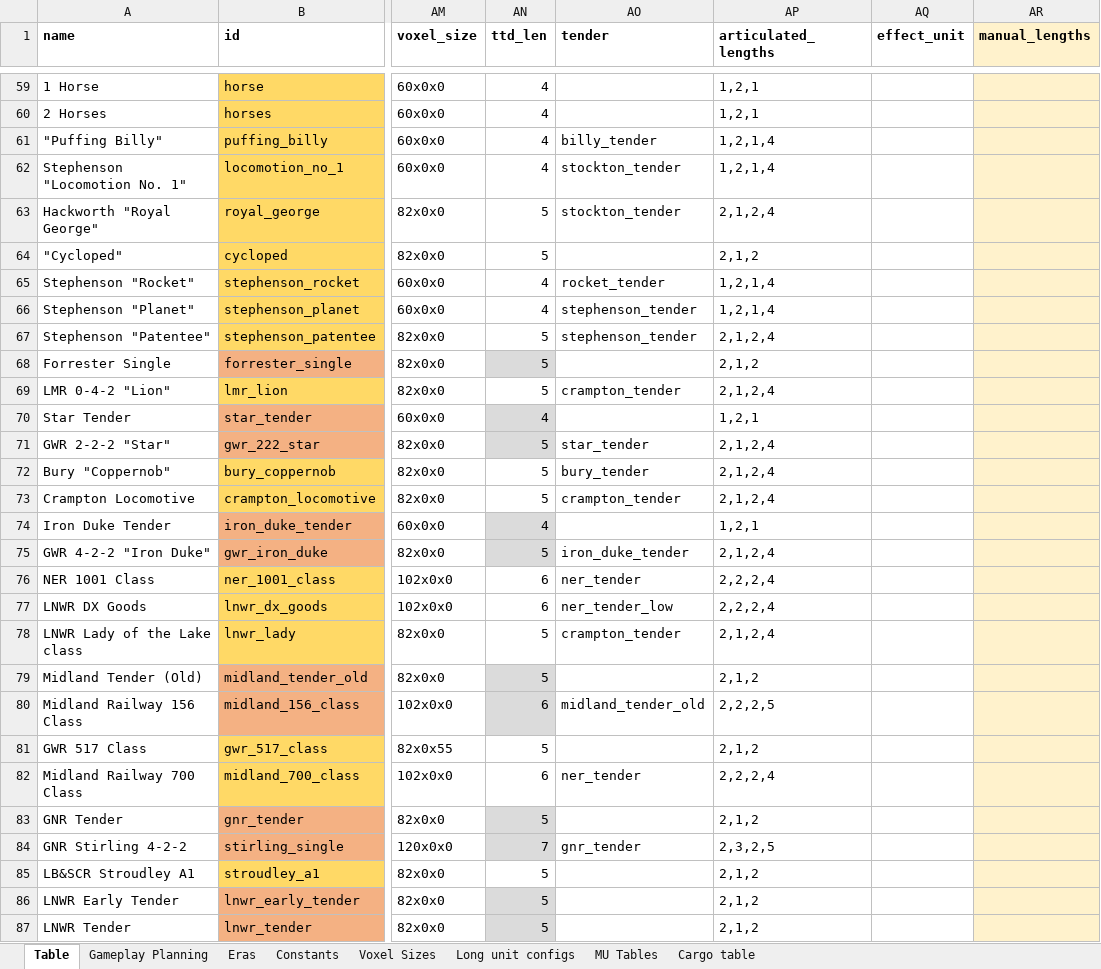
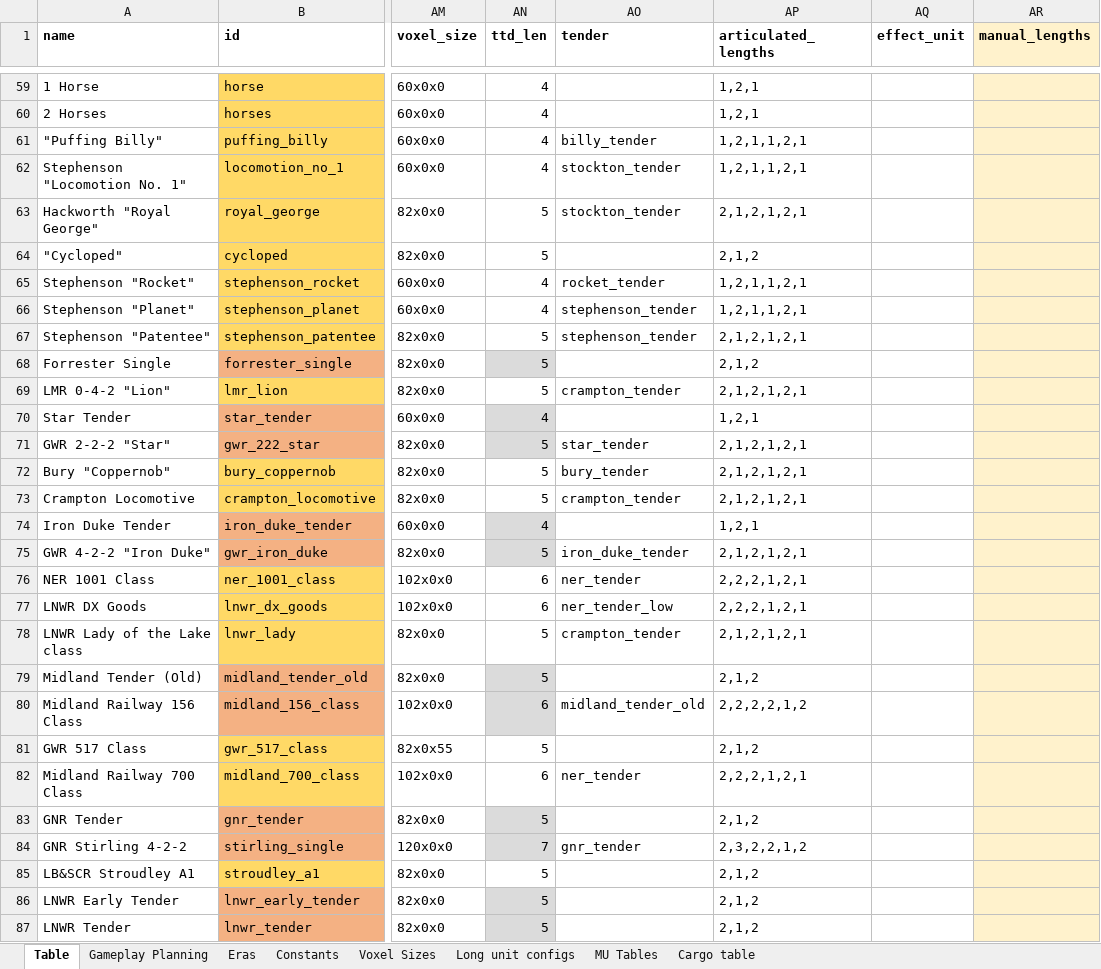
Before and after one commit to WolfieFox/wolfiewolfs_trains, an Excel workbook: Tracking Table.xlsm, sheet Table, drawn as a sheet; only a part is shown, gaps mark what is left out; values as stored, in another font and other column widths than the file's, no borders; charts and pictures and conditional formats not drawn; the diff covers the shown part only; the diff names each change by its address in the sheet, - before the commit and + after, or states it on an @@ line.

```diff
--- a/Tracking Table.xlsm (sheet Table)
+++ b/Tracking Table.xlsm (sheet Table)
-AP61:AP62 (articulated_lengths): 1,2,1,4
+AP61:AP62 (articulated_lengths): 1,2,1,1,2,1
-AP63 (articulated_lengths): 2,1,2,4
+AP63 (articulated_lengths): 2,1,2,1,2,1
-AP65:AP66 (articulated_lengths): 1,2,1,4
+AP65:AP66 (articulated_lengths): 1,2,1,1,2,1
-AP67 (articulated_lengths): 2,1,2,4
+AP67 (articulated_lengths): 2,1,2,1,2,1
-AP69 (articulated_lengths): 2,1,2,4
+AP69 (articulated_lengths): 2,1,2,1,2,1
-AP71:AP73 (articulated_lengths): 2,1,2,4
+AP71:AP73 (articulated_lengths): 2,1,2,1,2,1
-AP75 (articulated_lengths): 2,1,2,4
+AP75 (articulated_lengths): 2,1,2,1,2,1
-AP76:AP77 (articulated_lengths): 2,2,2,4
+AP76:AP77 (articulated_lengths): 2,2,2,1,2,1
-AP78 (articulated_lengths): 2,1,2,4
+AP78 (articulated_lengths): 2,1,2,1,2,1
-AP80 (articulated_lengths): 2,2,2,5
+AP80 (articulated_lengths): 2,2,2,2,1,2
-AP82 (articulated_lengths): 2,2,2,4
+AP82 (articulated_lengths): 2,2,2,1,2,1
-AP84 (articulated_lengths): 2,3,2,5
+AP84 (articulated_lengths): 2,3,2,2,1,2
```
Also changed, not shown: 53 edited cells elsewhere in this sheet, formulas that keep their value, 6 other files.
